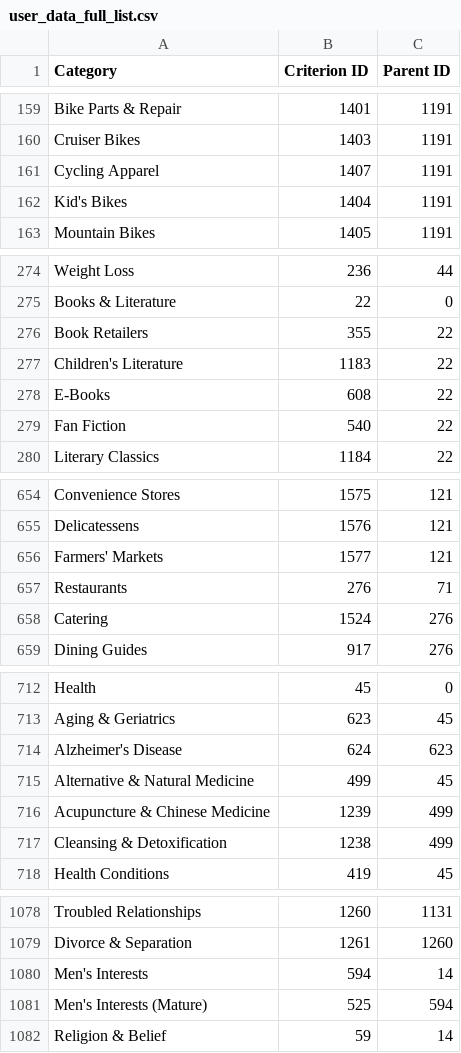
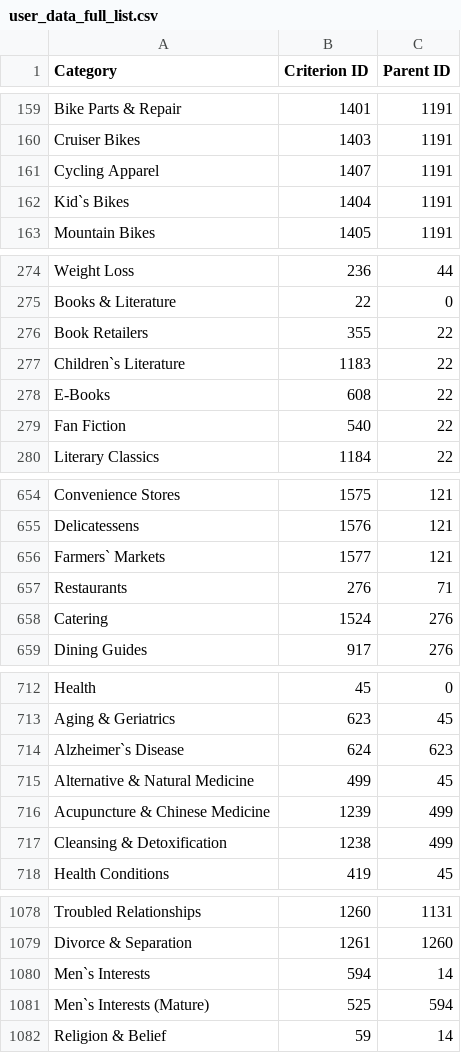
Before and after one commit to mushroom2/epam_bd_green, a CSV file: user_data_full_list.csv, drawn as a sheet; only a part is shown, gaps mark what is left out; the diff covers the shown part only.

```diff
--- a/user_data_full_list.csv
+++ b/user_data_full_list.csv
@@ -161,3 +161,3 @@ Cruiser Bikes,1403,1191
 Cycling Apparel,1407,1191
-Kid's Bikes,1404,1191
+Kid`s Bikes,1404,1191
 Mountain Bikes,1405,1191
@@ -276,3 +276,3 @@ Books & Literature,22,0
 Book Retailers,355,22
-Children's Literature,1183,22
+Children`s Literature,1183,22
 E-Books,608,22
@@ -655,3 +655,3 @@ Convenience Stores,1575,121
 Delicatessens,1576,121
-Farmers' Markets,1577,121
+Farmers` Markets,1577,121
 Restaurants,276,71
@@ -713,3 +713,3 @@ Health,45,0
 Aging & Geriatrics,623,45
-Alzheimer's Disease,624,623
+Alzheimer`s Disease,624,623
 Alternative & Natural Medicine,499,45
@@ -1079,4 +1079,4 @@ Troubled Relationships,1260,1131
 Divorce & Separation,1261,1260
-Men's Interests,594,14
-Men's Interests (Mature),525,594
+Men`s Interests,594,14
+Men`s Interests (Mature),525,594
 Religion & Belief,59,14
```
Also changed, not shown: 11 edited cells elsewhere in this file, 2 other files.
